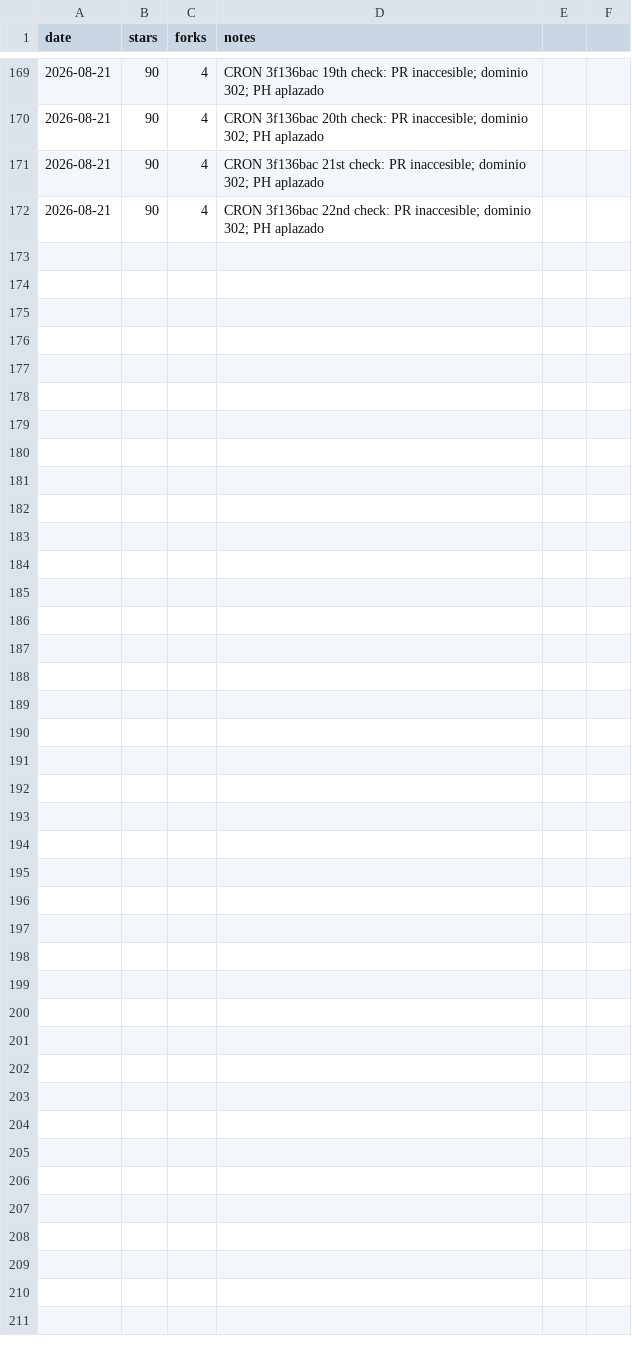
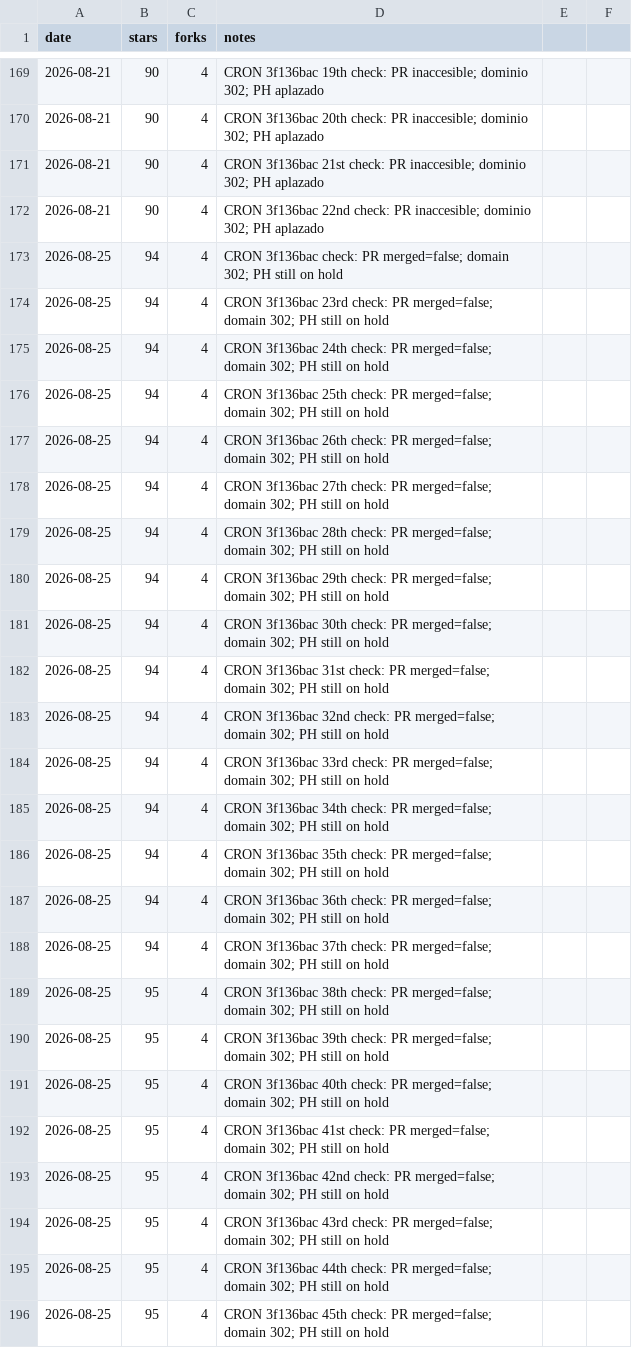
Before and after one commit to pitiflautico/neobrowser, a CSV file: promo/metrics.csv, drawn as a sheet; only a part is shown, gaps mark what is left out.

Commit message:
promo: diagnóstico de estancamiento + nuevo PR is-a-dev #49126 + cron actualizado

```diff
--- a/promo/metrics.csv
+++ b/promo/metrics.csv
@@ -172 +172,25 @@ date,stars,forks,notes
 2026-08-21,90,4,CRON 3f136bac 22nd check: PR inaccesible; dominio 302; PH aplazado
+2026-08-25,94,4,CRON 3f136bac check: PR merged=false; domain 302; PH still on hold
+2026-08-25,94,4,CRON 3f136bac 23rd check: PR merged=false; domain 302; PH still on hold
+2026-08-25,94,4,CRON 3f136bac 24th check: PR merged=false; domain 302; PH still on hold
+2026-08-25,94,4,CRON 3f136bac 25th check: PR merged=false; domain 302; PH still on hold
+2026-08-25,94,4,CRON 3f136bac 26th check: PR merged=false; domain 302; PH still on hold
+2026-08-25,94,4,CRON 3f136bac 27th check: PR merged=false; domain 302; PH still on hold
+2026-08-25,94,4,CRON 3f136bac 28th check: PR merged=false; domain 302; PH still on hold
+2026-08-25,94,4,CRON 3f136bac 29th check: PR merged=false; domain 302; PH still on hold
+2026-08-25,94,4,CRON 3f136bac 30th check: PR merged=false; domain 302; PH still on hold
+2026-08-25,94,4,CRON 3f136bac 31st check: PR merged=false; domain 302; PH still on hold
+2026-08-25,94,4,CRON 3f136bac 32nd check: PR merged=false; domain 302; PH still on hold
+2026-08-25,94,4,CRON 3f136bac 33rd check: PR merged=false; domain 302; PH still on hold
+2026-08-25,94,4,CRON 3f136bac 34th check: PR merged=false; domain 302; PH still on hold
+2026-08-25,94,4,CRON 3f136bac 35th check: PR merged=false; domain 302; PH still on hold
+2026-08-25,94,4,CRON 3f136bac 36th check: PR merged=false; domain 302; PH still on hold
+2026-08-25,94,4,CRON 3f136bac 37th check: PR merged=false; domain 302; PH still on hold
+2026-08-25,95,4,CRON 3f136bac 38th check: PR merged=false; domain 302; PH still on hold
+2026-08-25,95,4,CRON 3f136bac 39th check: PR merged=false; domain 302; PH still on hold
+2026-08-25,95,4,CRON 3f136bac 40th check: PR merged=false; domain 302; PH still on hold
+2026-08-25,95,4,CRON 3f136bac 41st check: PR merged=false; domain 302; PH still on hold
+2026-08-25,95,4,CRON 3f136bac 42nd check: PR merged=false; domain 302; PH still on hold
+2026-08-25,95,4,CRON 3f136bac 43rd check: PR merged=false; domain 302; PH still on hold
+2026-08-25,95,4,CRON 3f136bac 44th check: PR merged=false; domain 302; PH still on hold
+2026-08-25,95,4,CRON 3f136bac 45th check: PR merged=false; domain 302; PH still on hold
```
Also changed, not shown: 1 other file.
